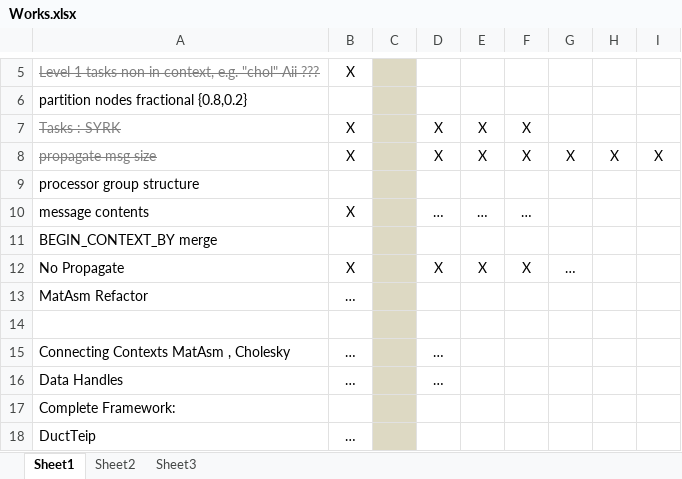
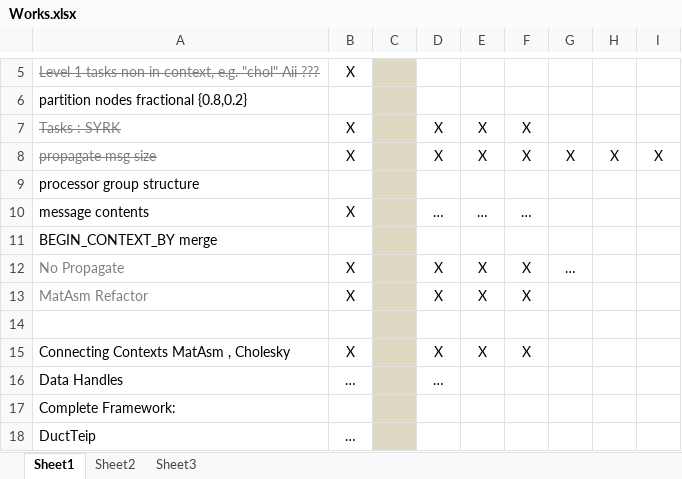
Before and after one commit to afshin-zafari/DuctTeip, an Excel workbook: ResStudio/Prototype/Works.xlsx, sheet Sheet1, drawn as a sheet; only a part is shown, gaps mark what is left out; values as stored, in another font and other column widths than the file's, no borders; the diff names each change by its address in the sheet, - before the commit and + after, or states it on an @@ line.

```diff
--- a/ResStudio/Prototype/Works.xlsx (sheet Sheet1)
+++ b/ResStudio/Prototype/Works.xlsx (sheet Sheet1)
-A12:A13 text colour: black
+A12:A13 text colour: #7F7F7F
-B13: …
+B13: X
-D13: (empty)
+D13: X
-E13: (empty)
+E13: X
-F13: (empty)
+F13: X
-B15: …
+B15: X
-D15: …
+D15: X
-E15: (empty)
+E15: X
-F15: (empty)
+F15: X
```
Also changed, not shown: 1 other file.
